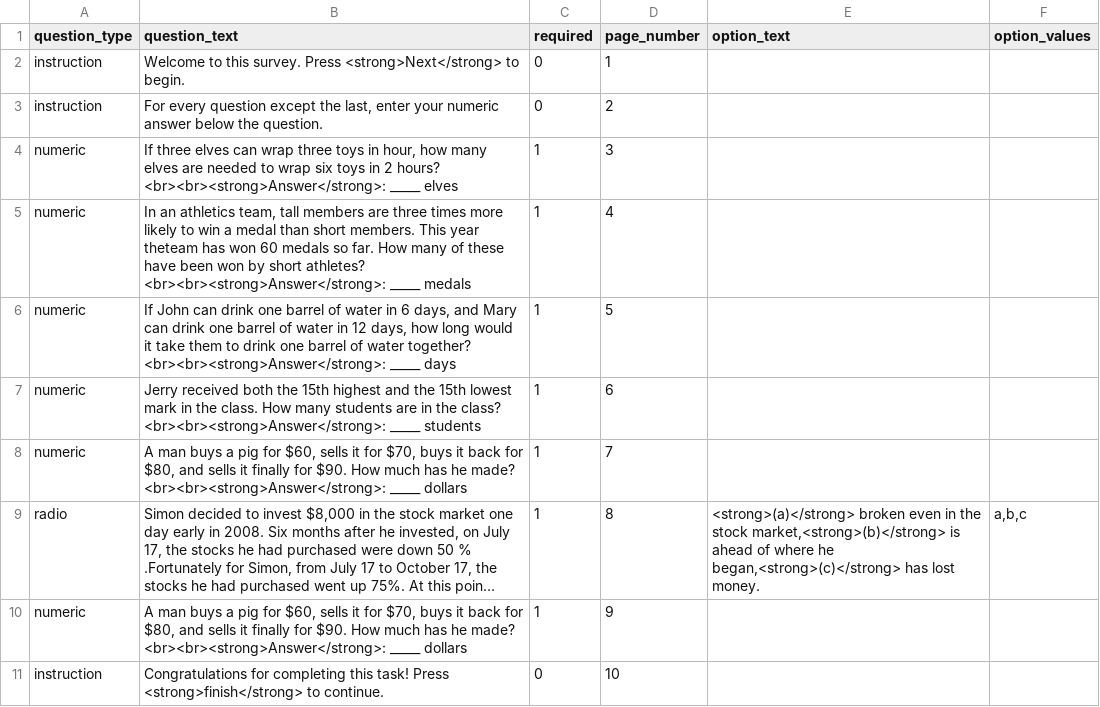
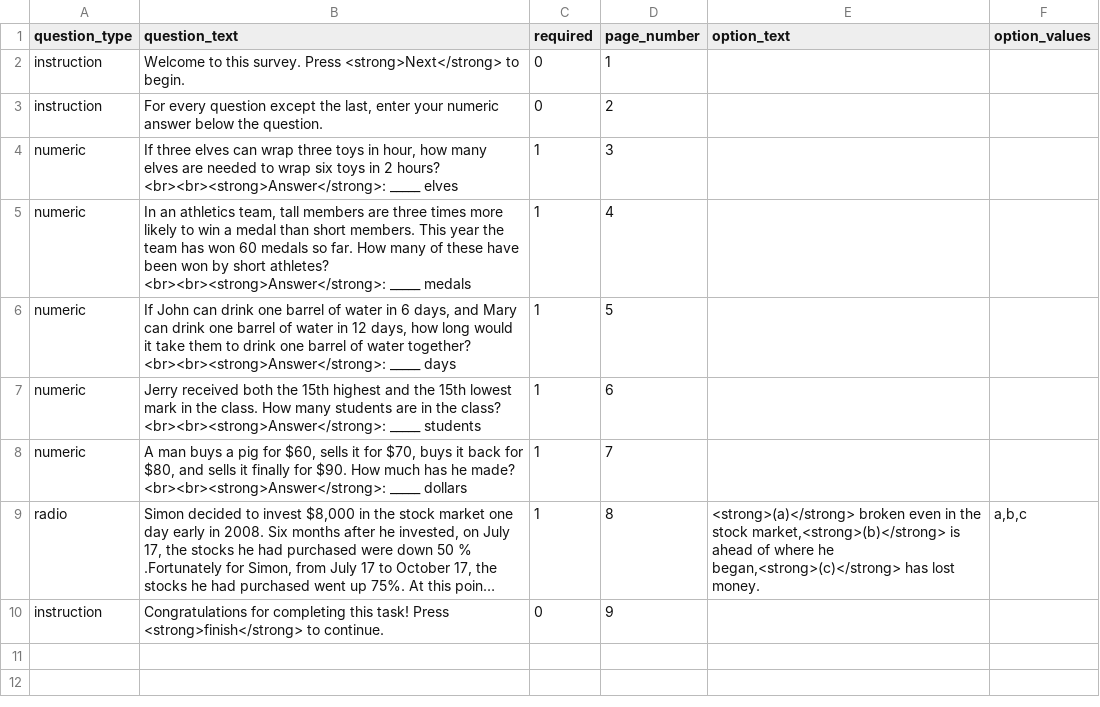
Before and after one commit to expfactory/expfactory-surveys, a TSV file: cognitive_reflection_survey/survey.tsv, drawn as a sheet; long unchanged cells end in …; removed rows and columns are numbered as before the commit, all else as after; the diff names each change by its address in the sheet, - before the commit and + after, or states it on an @@ line.

Commit message:
updated surveys

```diff
--- a/cognitive_reflection_survey/survey.tsv
+++ b/cognitive_reflection_survey/survey.tsv
-B5 (question_text): …This year theteam has won…
+B5 (question_text): …This year the team has won…
-row 10: numeric | A man buys a pig for $60, sells it for $70, buys it back for $80, and sells it finally for $90. How much has he made? <br><br><strong>Answer</strong>: _____ dollars | 1 | 9
-D10 (page_number): 10
+D10 (page_number): 9
```
Also changed, not shown: bis11_survey/survey.tsv, brief_self_control_survey/survey.tsv, 1 other file.
